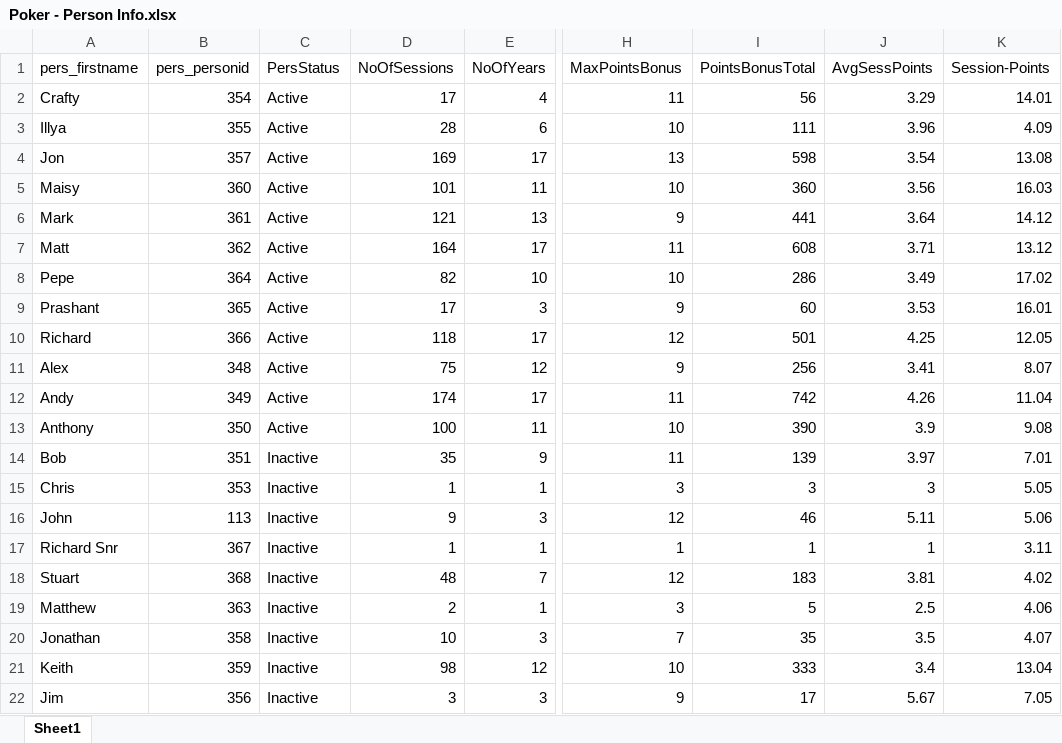
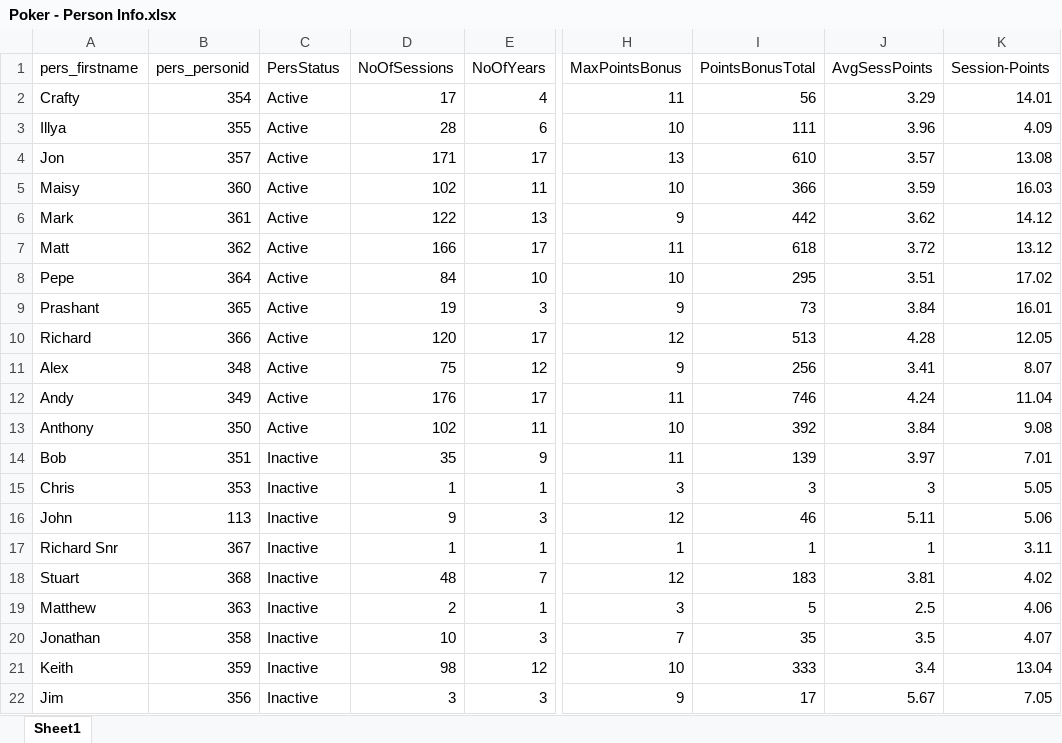
Before and after one commit to alexander-williamson/bucks-poker.com, an Excel workbook: app/data/Poker - Person Info.xlsx, sheet Sheet1, drawn as a sheet; only a part is shown, gaps mark what is left out; values as stored, in another font and other column widths than the file's, no borders; the diff names each change by its address in the sheet, - before the commit and + after, or states it on an @@ line.

```diff
--- a/app/data/Poker - Person Info.xlsx (sheet Sheet1)
+++ b/app/data/Poker - Person Info.xlsx (sheet Sheet1)
-D4 (NoOfSessions): 169
+D4 (NoOfSessions): 171
-I4 (PointsBonusTotal): 598
+I4 (PointsBonusTotal): 610
-J4 (AvgSessPoints): 3.54
+J4 (AvgSessPoints): 3.57
-D5 (NoOfSessions): 101
+D5 (NoOfSessions): 102
-I5 (PointsBonusTotal): 360
+I5 (PointsBonusTotal): 366
-J5 (AvgSessPoints): 3.56
+J5 (AvgSessPoints): 3.59
-D6 (NoOfSessions): 121
+D6 (NoOfSessions): 122
-I6 (PointsBonusTotal): 441
+I6 (PointsBonusTotal): 442
-J6 (AvgSessPoints): 3.64
+J6 (AvgSessPoints): 3.62
-D7 (NoOfSessions): 164
+D7 (NoOfSessions): 166
-I7 (PointsBonusTotal): 608
+I7 (PointsBonusTotal): 618
-J7 (AvgSessPoints): 3.71
+J7 (AvgSessPoints): 3.72
-D8 (NoOfSessions): 82
+D8 (NoOfSessions): 84
-I8 (PointsBonusTotal): 286
+I8 (PointsBonusTotal): 295
-J8 (AvgSessPoints): 3.49
+J8 (AvgSessPoints): 3.51
-D9 (NoOfSessions): 17
+D9 (NoOfSessions): 19
-I9 (PointsBonusTotal): 60
+I9 (PointsBonusTotal): 73
-J9 (AvgSessPoints): 3.53
+J9 (AvgSessPoints): 3.84
-D10 (NoOfSessions): 118
+D10 (NoOfSessions): 120
-I10 (PointsBonusTotal): 501
+I10 (PointsBonusTotal): 513
-J10 (AvgSessPoints): 4.25
+J10 (AvgSessPoints): 4.28
-D12 (NoOfSessions): 174
+D12 (NoOfSessions): 176
-I12 (PointsBonusTotal): 742
+I12 (PointsBonusTotal): 746
-J12 (AvgSessPoints): 4.26
+J12 (AvgSessPoints): 4.24
-D13 (NoOfSessions): 100
+D13 (NoOfSessions): 102
-I13 (PointsBonusTotal): 390
+I13 (PointsBonusTotal): 392
-J13 (AvgSessPoints): 3.9
+J13 (AvgSessPoints): 3.84
```
Also changed, not shown: app/data/Poker - Monthly Positions.xlsx, app/data/Poker - Year Figures.xlsx, 5 other files.
